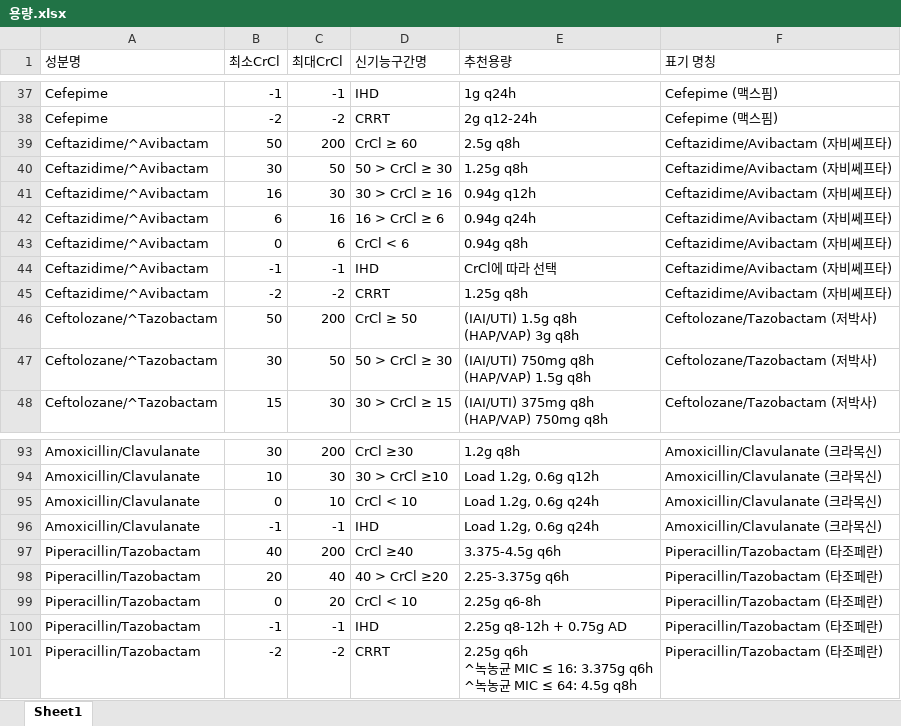
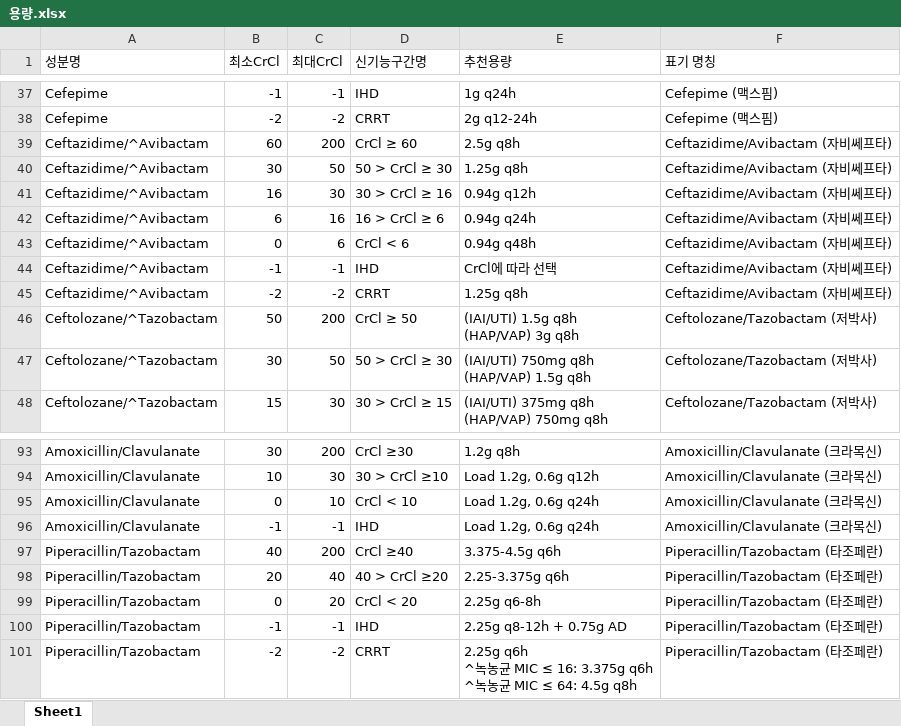
Before and after one commit to CKUASP/ISH-Anti-Dose-Calculator, an Excel workbook: 용량.xlsx, sheet Sheet1, drawn as a sheet; only a part is shown, gaps mark what is left out; values as stored, in another font and other column widths than the file's, no borders; table styles not drawn; the diff names each change by its address in the sheet, - before the commit and + after, or states it on an @@ line.

Commit message:
Add files via upload

```diff
--- a/용량.xlsx (sheet Sheet1)
+++ b/용량.xlsx (sheet Sheet1)
-B39 (최소CrCl): 50
+B39 (최소CrCl): 60
-E43 (추천용량): 0.94g q8h
+E43 (추천용량): 0.94g q48h
-D99 (신기능구간명): CrCl < 10
+D99 (신기능구간명): CrCl < 20
```
